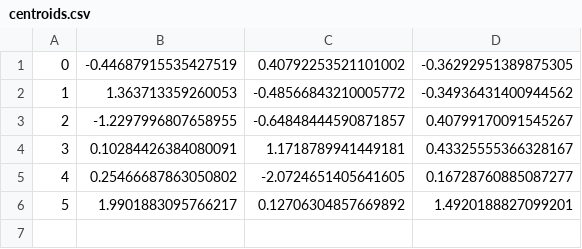
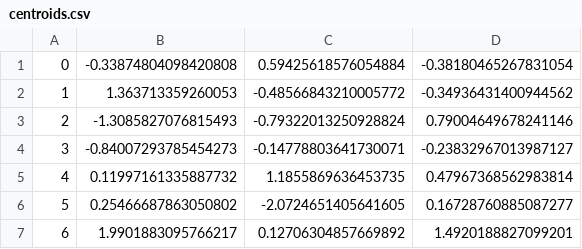
Before and after one commit to wicai/Music-Visualization, a CSV file: static/centroids.csv, drawn as a sheet; removed rows and columns are numbered as before the commit, all else as after; the diff names each change by its address in the sheet, - before the commit and + after, or states it on an @@ line.

```diff
--- a/static/centroids.csv
+++ b/static/centroids.csv
-row 1: 0 | -0.44687915535427519 | 0.40792253521101002 | -0.36292951389875305
+row 1: 0 | -0.33874804098420808 | 0.59425618576054884 | -0.38180465267831054
-row 3: 2 | -1.2297996807658955 | -0.64848444590871857 | 0.40799170091545267
-row 4: 3 | 0.10284426384080091 | 1.1718789941449181 | 0.43325555366328167
+row 3: 2 | -1.3085827076815493 | -0.79322013250928824 | 0.79004649678241146
+row 4: 3 | -0.84007293785454273 | -0.14778803641730071 | -0.23832967013987127
+row 5: 4 | 0.11997161335887732 | 1.1855869636453735 | 0.47967368562983814
@@ column A renumbered from row 6 down @@
```
Also changed, not shown: 3 other files.
